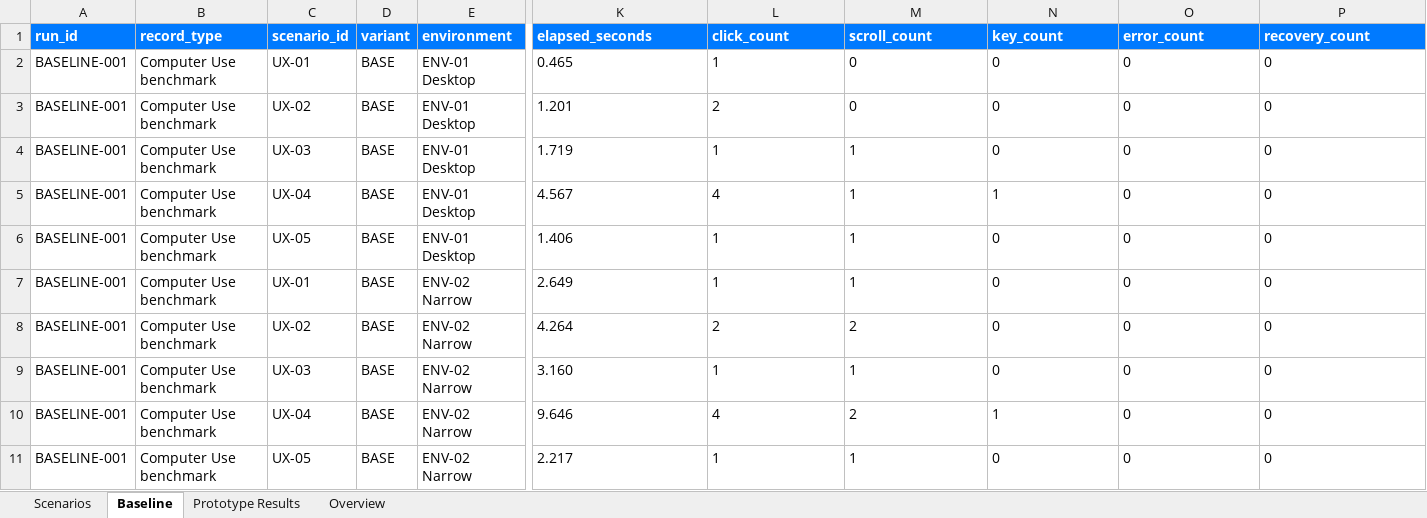
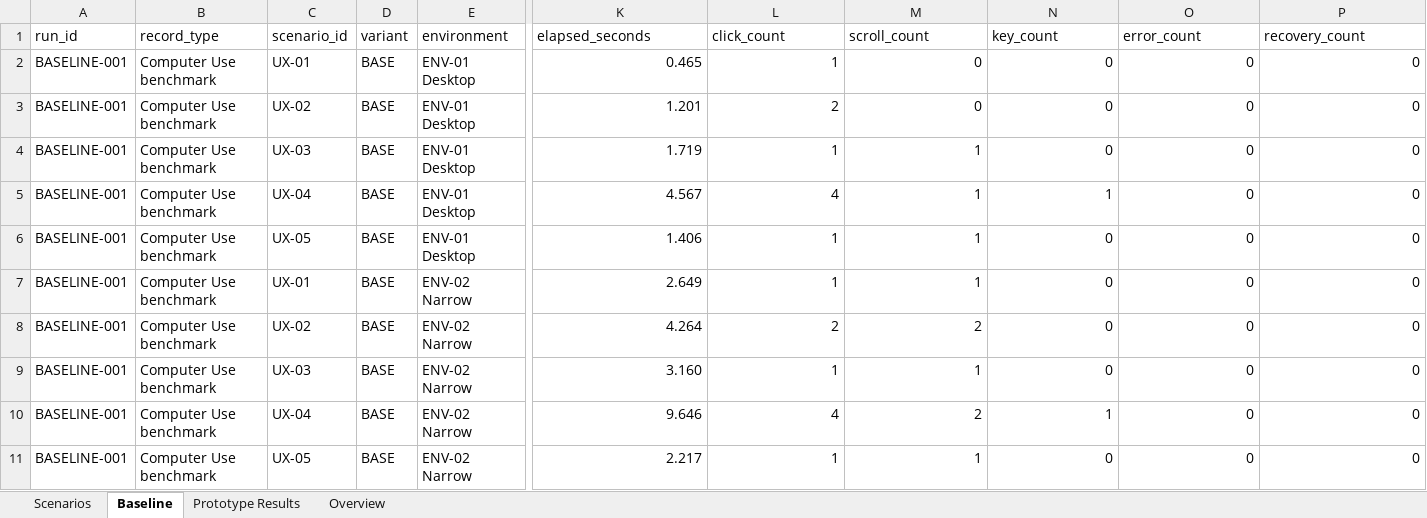
Before and after one commit to harutasti/Shogi, an Excel workbook: docs/ux/mode-separation/UX_Mode_Separation_Discovery_Tracker.xlsx, sheet Baseline, drawn as a sheet; only a part is shown, gaps mark what is left out; values as stored, in another font and other column widths than the file's, no borders; conditional formats and table styles not drawn; the diff covers the shown part only; the diff names each change by its address in the sheet, - before the commit and + after, or states it on an @@ line.

```diff
--- a/docs/ux/mode-separation/UX_Mode_Separation_Discovery_Tracker.xlsx (sheet Baseline)
+++ b/docs/ux/mode-separation/UX_Mode_Separation_Discovery_Tracker.xlsx (sheet Baseline)
@@ A1:P1 fill: #007AFF → none, bold: on → off, text colour: #FFFFFF → black @@
-K2:P11 alignment: left
+K2:P11 alignment: right
```
Also changed, not shown: cell formats elsewhere in this sheet, sheet Prototype Results, sheet Overview, sheet Scenarios, formulas that keep their value, 15 other files.
